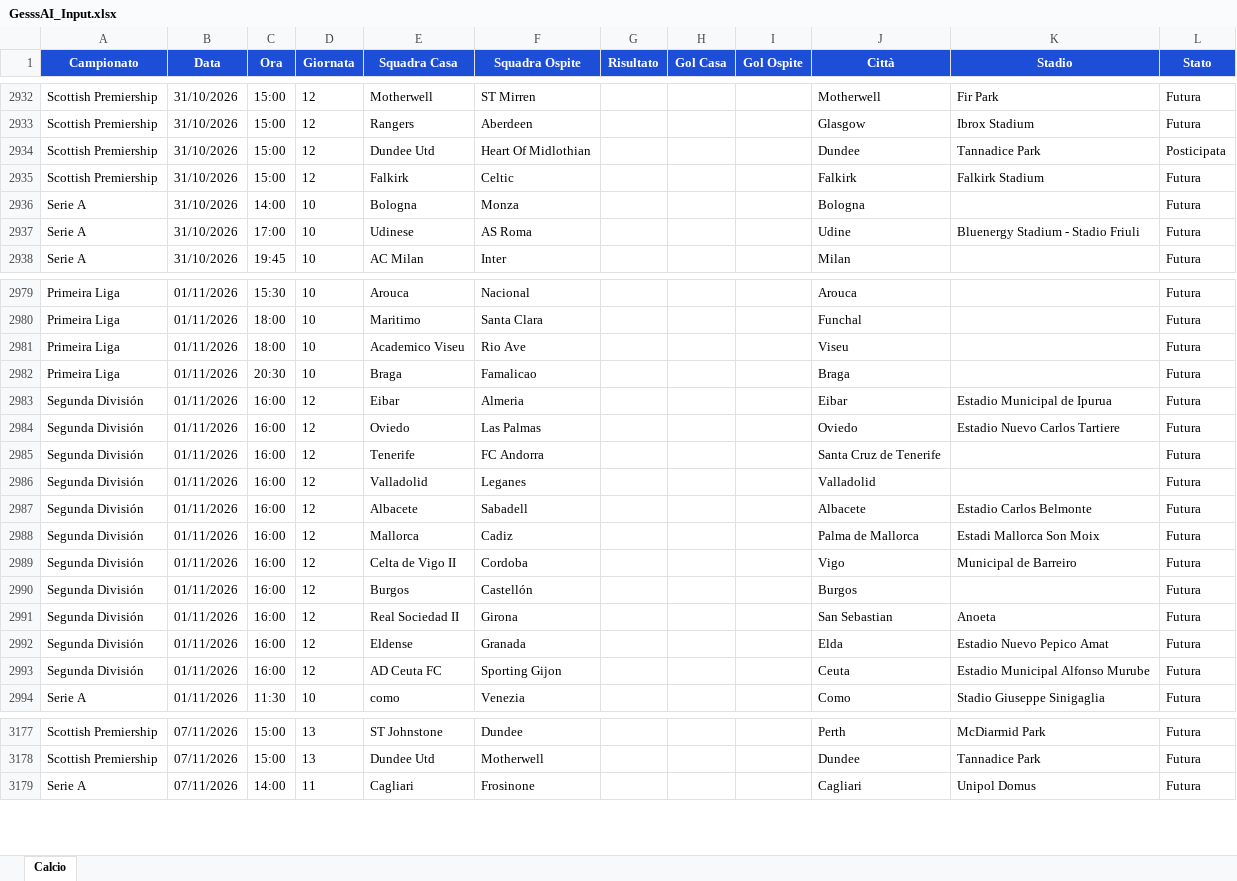
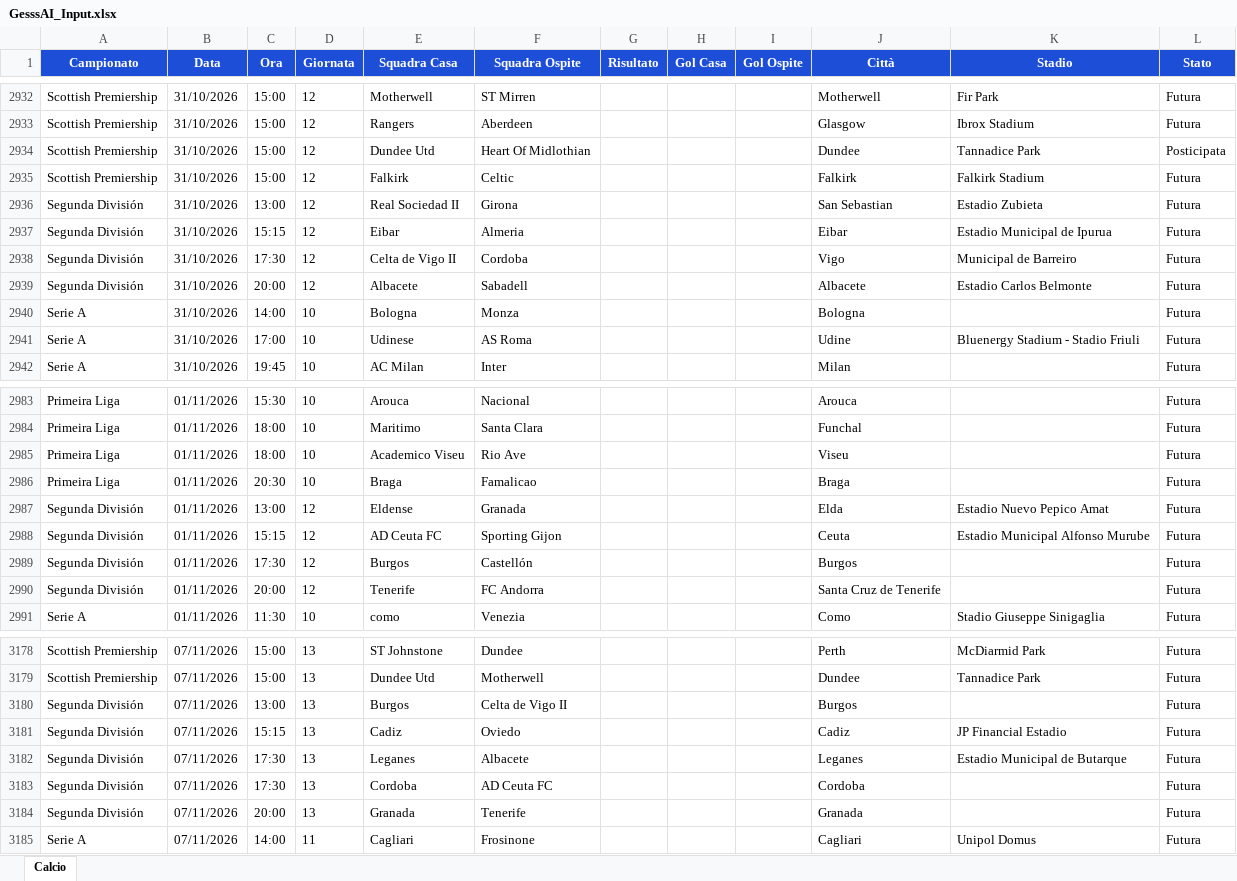
Before and after one commit to Gesss26/GesssAI-Pro---Auto, an Excel workbook: excel/GesssAI_Input.xlsx, sheet Calcio, drawn as a sheet; only a part is shown, gaps mark what is left out; values as stored, in another font and other column widths than the file's, no borders; removed rows and columns are numbered as before the commit, all else as after; the diff covers the shown part only; the diff names each change by its address in the sheet, - before the commit and + after, or states it on an @@ line.

```diff
--- a/excel/GesssAI_Input.xlsx (sheet Calcio)
+++ b/excel/GesssAI_Input.xlsx (sheet Calcio)
+row 2936: Segunda División | 31/10/2026 | 13:00 | 12 | Real Sociedad II | Girona |  |  |  | San Sebastian | Estadio Zubieta | Futura
+row 2937: Segunda División | 31/10/2026 | 15:15 | 12 | Eibar | Almeria |  |  |  | Eibar | Estadio Municipal de Ipurua | Futura
+row 2938: Segunda División | 31/10/2026 | 17:30 | 12 | Celta de Vigo II | Cordoba |  |  |  | Vigo | Municipal de Barreiro | Futura
+row 2939: Segunda División | 31/10/2026 | 20:00 | 12 | Albacete | Sabadell |  |  |  | Albacete | Estadio Carlos Belmonte | Futura
-row 2983: Segunda División | 01/11/2026 | 16:00 | 12 | Eibar | Almeria |  |  |  | Eibar | Estadio Municipal de Ipurua | Futura
-C2987 (Ora): 16:00
+C2987 (Ora): 13:00
-E2987 (Squadra Casa): Oviedo
+E2987 (Squadra Casa): Eldense
-F2987 (Squadra Ospite): Las Palmas
+F2987 (Squadra Ospite): Granada
-J2987 (Città): Oviedo
+J2987 (Città): Elda
-K2987 (Stadio): Estadio Nuevo Carlos Tartiere
+K2987 (Stadio): Estadio Nuevo Pepico Amat
-row 2985: Segunda División | 01/11/2026 | 16:00 | 12 | Tenerife | FC Andorra |  |  |  | Santa Cruz de Tenerife |  | Futura
-row 2986: Segunda División | 01/11/2026 | 16:00 | 12 | Valladolid | Leganes |  |  |  | Valladolid |  | Futura
-C2988 (Ora): 16:00
+C2988 (Ora): 15:15
-E2988 (Squadra Casa): Albacete
+E2988 (Squadra Casa): AD Ceuta FC
-F2988 (Squadra Ospite): Sabadell
+F2988 (Squadra Ospite): Sporting Gijon
-J2988 (Città): Albacete
+J2988 (Città): Ceuta
-K2988 (Stadio): Estadio Carlos Belmonte
+K2988 (Stadio): Estadio Municipal Alfonso Murube
-row 2988: Segunda División | 01/11/2026 | 16:00 | 12 | Mallorca | Cadiz |  |  |  | Palma de Mallorca | Estadi Mallorca Son Moix | Futura
-row 2989: Segunda División | 01/11/2026 | 16:00 | 12 | Celta de Vigo II | Cordoba |  |  |  | Vigo | Municipal de Barreiro | Futura
-C2989 (Ora): 16:00
+C2989 (Ora): 17:30
-C2990 (Ora): 16:00
+C2990 (Ora): 20:00
-E2990 (Squadra Casa): Real Sociedad II
+E2990 (Squadra Casa): Tenerife
-F2990 (Squadra Ospite): Girona
+F2990 (Squadra Ospite): FC Andorra
-J2990 (Città): San Sebastian
+J2990 (Città): Santa Cruz de Tenerife
-K2990 (Stadio): Anoeta
+K2990 (Stadio): (empty)
-row 2992: Segunda División | 01/11/2026 | 16:00 | 12 | Eldense | Granada |  |  |  | Elda | Estadio Nuevo Pepico Amat | Futura
-row 2993: Segunda División | 01/11/2026 | 16:00 | 12 | AD Ceuta FC | Sporting Gijon |  |  |  | Ceuta | Estadio Municipal Alfonso Murube | Futura
+row 3180: Segunda División | 07/11/2026 | 13:00 | 13 | Burgos | Celta de Vigo II |  |  |  | Burgos |  | Futura
+row 3181: Segunda División | 07/11/2026 | 15:15 | 13 | Cadiz | Oviedo |  |  |  | Cadiz | JP Financial Estadio | Futura
+row 3182: Segunda División | 07/11/2026 | 17:30 | 13 | Leganes | Albacete |  |  |  | Leganes | Estadio Municipal de Butarque | Futura
+row 3183: Segunda División | 07/11/2026 | 17:30 | 13 | Cordoba | AD Ceuta FC |  |  |  | Cordoba |  | Futura
+row 3184: Segunda División | 07/11/2026 | 20:00 | 13 | Granada | Tenerife |  |  |  | Granada |  | Futura
```
Also changed, not shown: 14 added rows, 16 removed rows and 91 edited cells elsewhere in this sheet, 2 other files.
